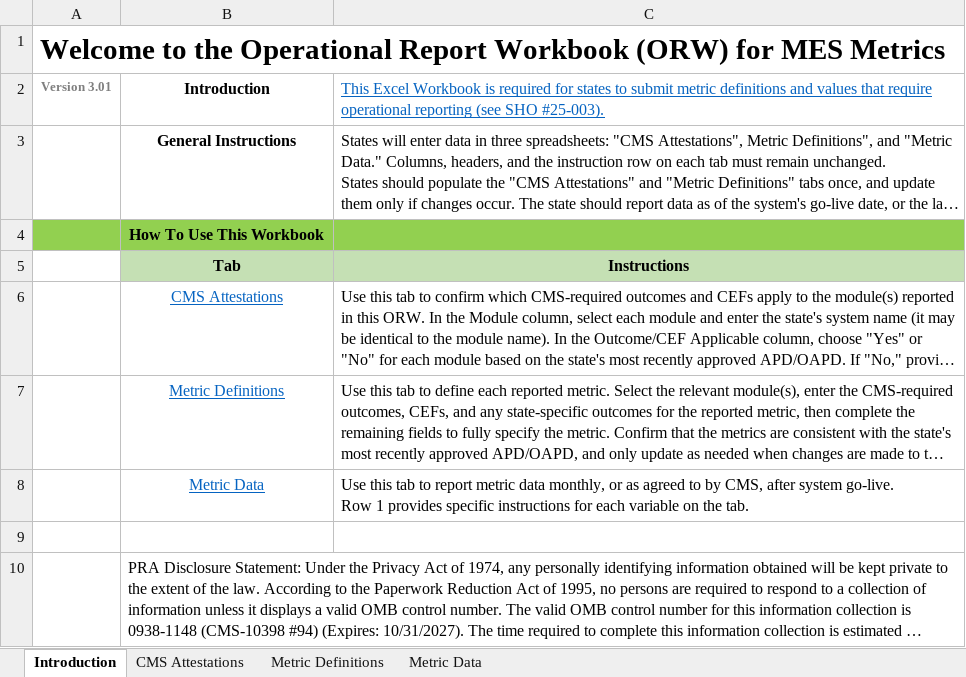
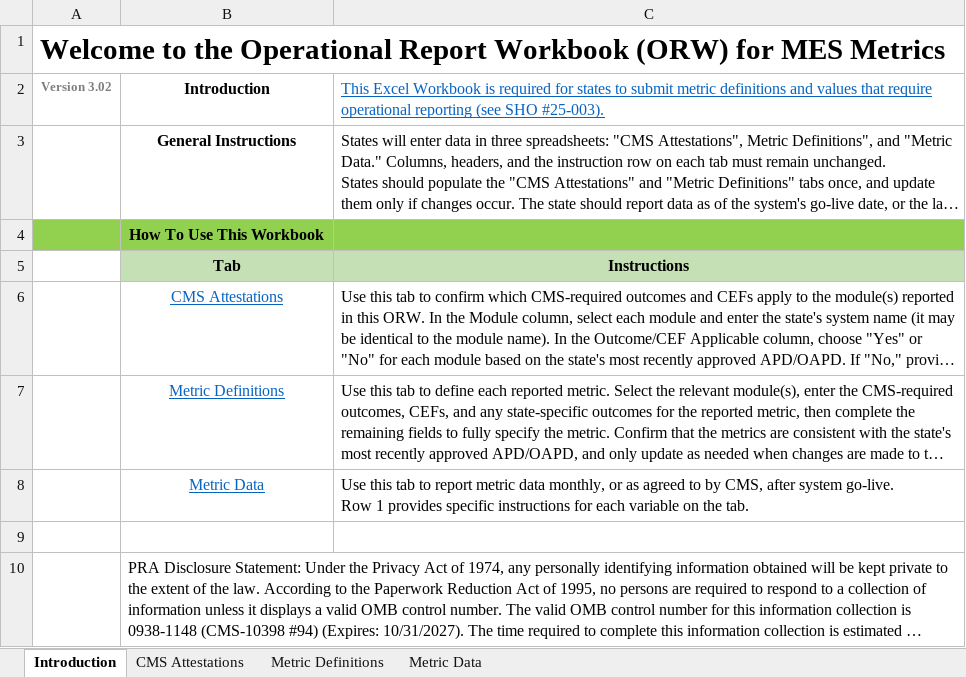
Before and after one commit to CMSgov/CMCS-DSG-DSS-Certification-Staging, an Excel workbook: Interoperability API Metrics Example ORW.xlsx, sheet Introduction, drawn as a sheet; long unchanged cells end in …; values as stored, in another font and other column widths than the file's, no borders; the diff names each change by its address in the sheet, - before the commit and + after, or states it on an @@ line.

```diff
--- a/Interoperability API Metrics Example ORW.xlsx (sheet Introduction)
+++ b/Interoperability API Metrics Example ORW.xlsx (sheet Introduction)
-A2: Version 3.01
+A2: Version 3.02
```
Also changed, not shown: sheet Metric Definitions, sheet Metric Data.
